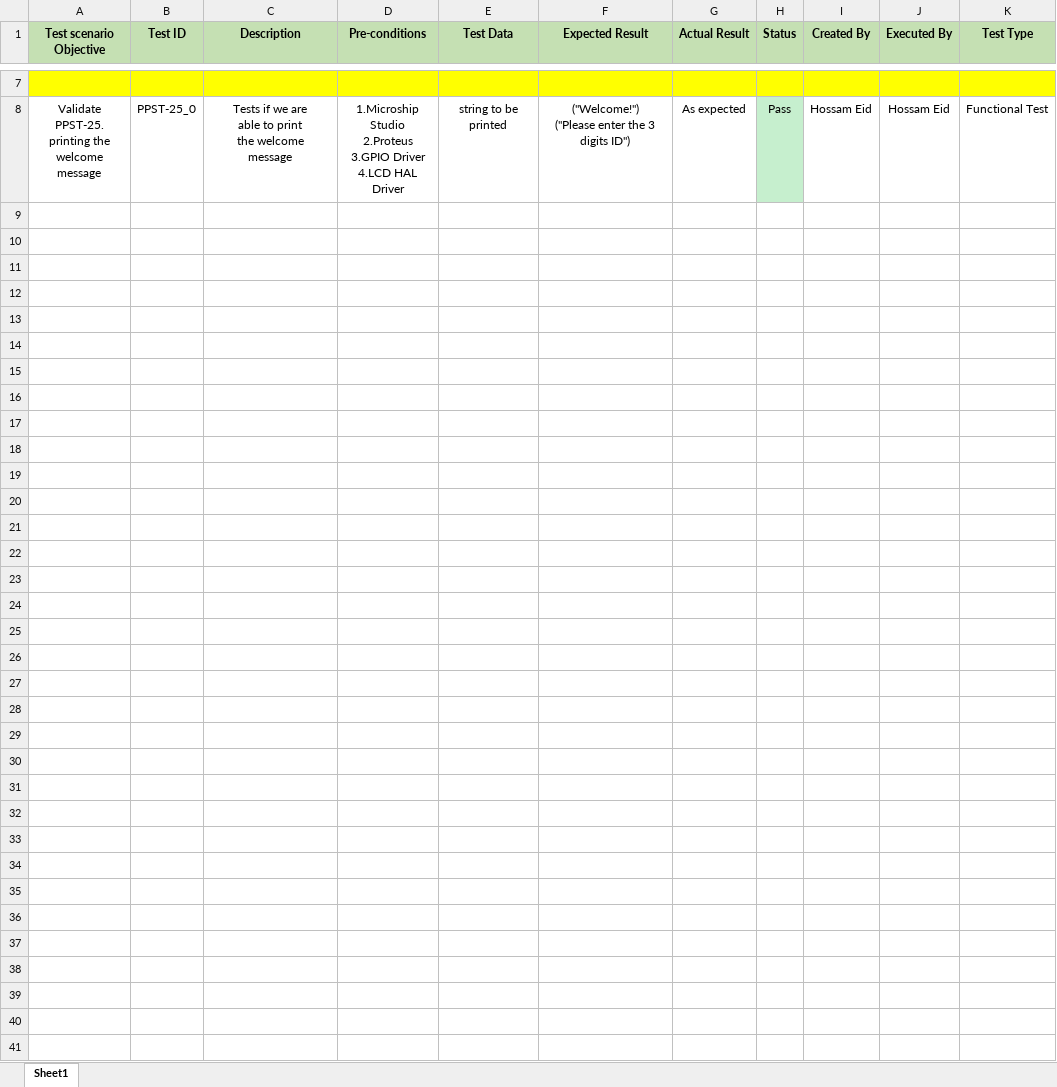
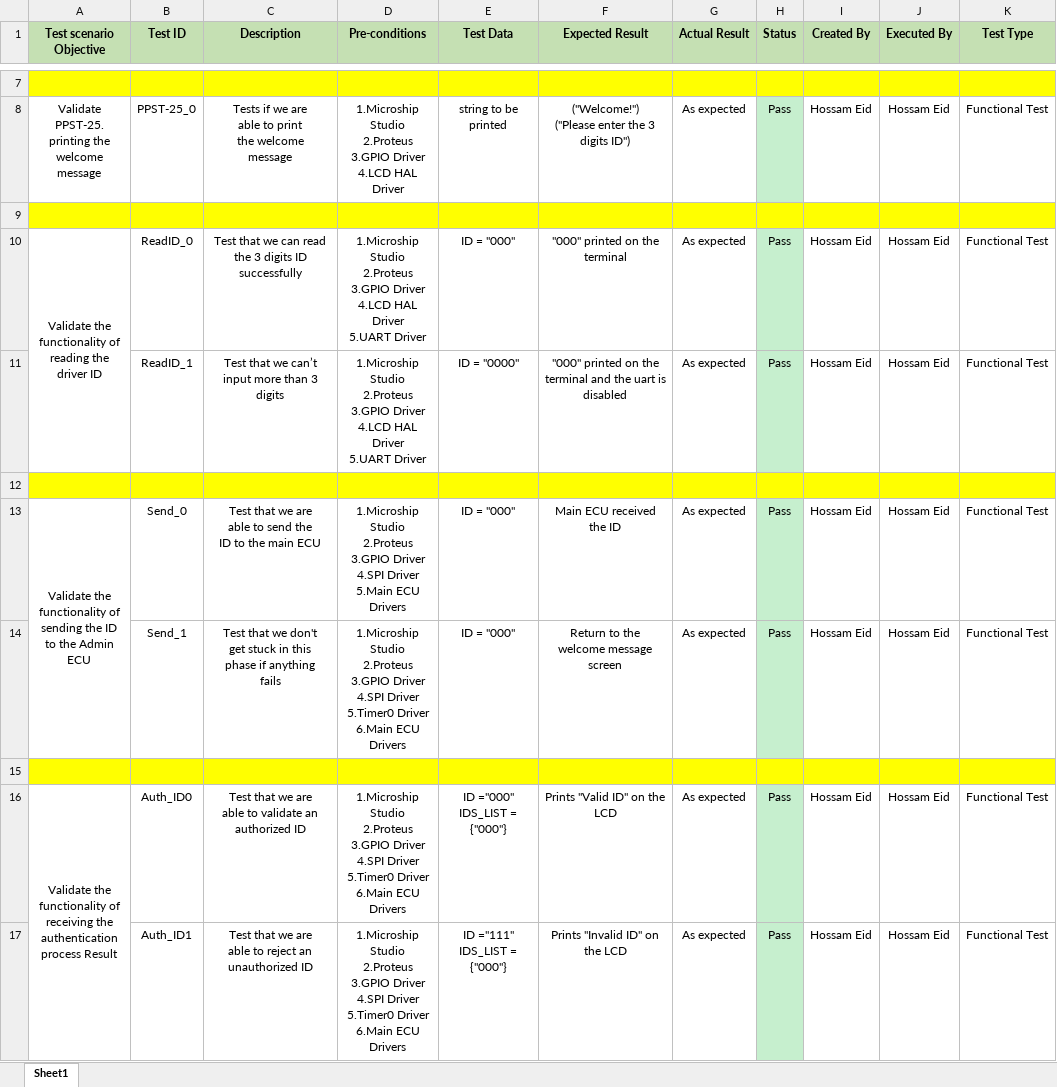
Before and after one commit to eidHossam/Private_Vehicle_Parking, an Excel workbook: Entrance_Gate_ECU/TestCases/Entrance-Gate_ECU_TestCases.xlsx, sheet Sheet1, drawn as a sheet; only a part is shown, gaps mark what is left out; values as stored, in another font and other column widths than the file's, no borders; conditional formats not drawn; ↵ is a line break in a cell; the diff names each change by its address in the sheet, - before the commit and + after, or states it on an @@ line.

```diff
--- a/Entrance_Gate_ECU/TestCases/Entrance-Gate_ECU_TestCases.xlsx (sheet Sheet1)
+++ b/Entrance_Gate_ECU/TestCases/Entrance-Gate_ECU_TestCases.xlsx (sheet Sheet1)
+row 9: (empty)
+row 10: Validate the ↵ functionality of ↵ reading the driver ID | ReadID_0 | Test that we can read the 3 digits ID successfully | 1.Microship Studio ↵ 2.Proteus ↵ 3.GPIO Driver ↵ 4.LCD HAL Driver ↵ 5.UART Driver | ID = "000" | "000" printed on the terminal | As expected | Pass | Hossam Eid | Hossam Eid | Functional Test
+row 11:  | ReadID_1 | Test that we can’t input more than 3 digits | 1.Microship Studio ↵ 2.Proteus ↵ 3.GPIO Driver ↵ 4.LCD HAL Driver ↵ 5.UART Driver | ID = "0000" | "000" printed on the terminal and the uart is disabled | As expected | Pass | Hossam Eid | Hossam Eid | Functional Test
+row 12: (empty)
+row 13: Validate the ↵ functionality of ↵ sending the ID ↵ to the Admin ECU | Send_0 | Test that we are ↵ able to send the ↵ ID to the main ECU | 1.Microship Studio ↵ 2.Proteus ↵ 3.GPIO Driver ↵ 4.SPI Driver ↵ 5.Main ECU Drivers | ID = "000" | Main ECU received ↵ the ID | As expected | Pass | Hossam Eid | Hossam Eid | Functional Test
+row 14:  | Send_1 | Test that we don't ↵ get stuck in this ↵ phase if anything ↵ fails | 1.Microship Studio ↵ 2.Proteus ↵ 3.GPIO Driver ↵ 4.SPI Driver ↵ 5.Timer0 Driver ↵ 6.Main ECU Drivers | ID = "000" | Return to the ↵ welcome message ↵ screen | As expected | Pass | Hossam Eid | Hossam Eid | Functional Test
+row 15: (empty)
+row 16: Validate the ↵ functionality of ↵ receiving the ↵ authentication ↵ process Result | Auth_ID0 | Test that we are ↵ able to validate an ↵ authorized ID | 1.Microship Studio ↵ 2.Proteus ↵ 3.GPIO Driver ↵ 4.SPI Driver ↵ 5.Timer0 Driver ↵ 6.Main ECU Drivers | ID ="000" ↵ IDS_LIST = {"000"} | Prints "Valid ID" on the LCD | As expected | Pass | Hossam Eid | Hossam Eid | Functional Test
+row 17:  | Auth_ID1 | Test that we are ↵ able to reject an ↵ unauthorized ID | 1.Microship Studio ↵ 2.Proteus ↵ 3.GPIO Driver ↵ 4.SPI Driver ↵ 5.Timer0 Driver ↵ 6.Main ECU Drivers | ID ="111" ↵ IDS_LIST = {"000"} | Prints "Invalid ID" on the LCD | As expected | Pass | Hossam Eid | Hossam Eid | Functional Test
```
Also changed, not shown: Main_Control_ECU/TestCases/Main_Control_ECU.xlsx, 36 other files.
